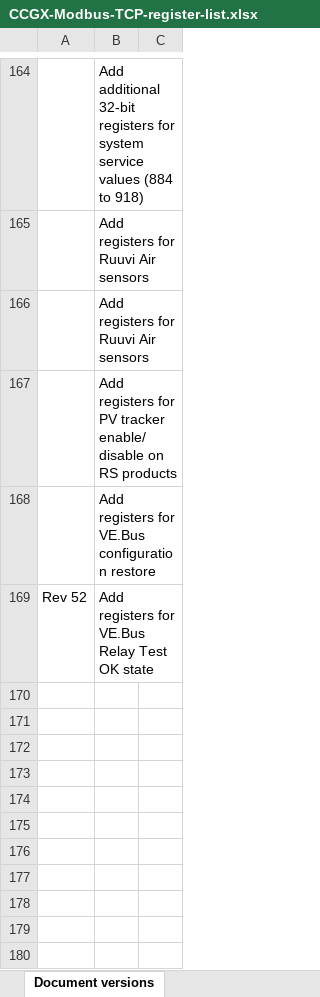
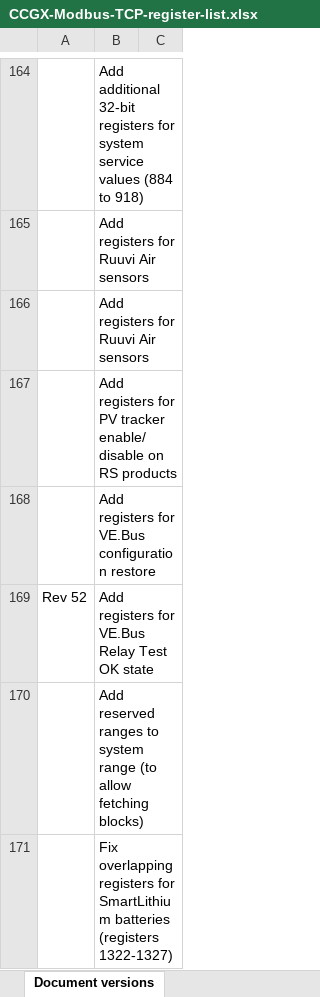
Before and after one commit to victronenergy/dbus_modbustcp, an Excel workbook: CCGX-Modbus-TCP-register-list.xlsx, sheet Document versions, drawn as a sheet; only a part is shown, gaps mark what is left out; values as stored, in another font and other column widths than the file's, no borders; the diff names each change by its address in the sheet, - before the commit and + after, or states it on an @@ line.

```diff
--- a/CCGX-Modbus-TCP-register-list.xlsx (sheet Document versions)
+++ b/CCGX-Modbus-TCP-register-list.xlsx (sheet Document versions)
+row 170:  | Add reserved ranges to system range (to allow fetching blocks)
+row 171:  | Fix overlapping registers for SmartLithium batteries (registers 1322-1327)
```
Also changed, not shown: sheet Field list.
